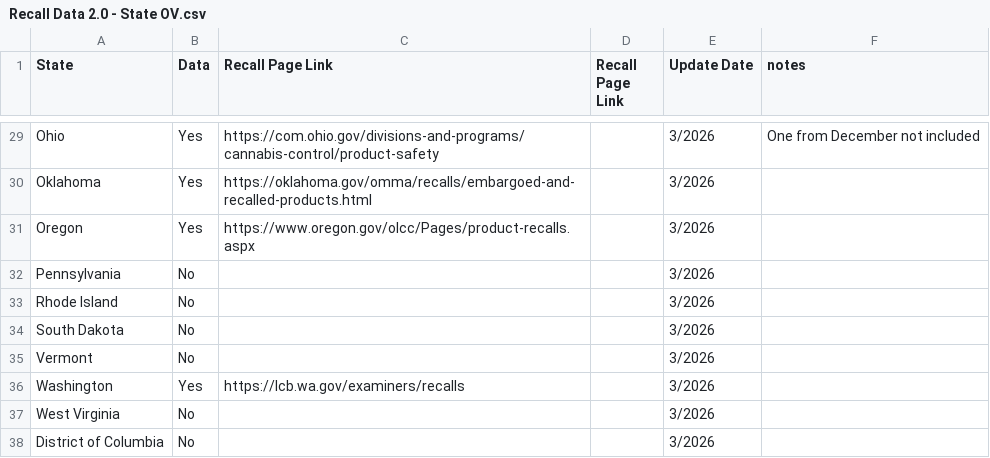
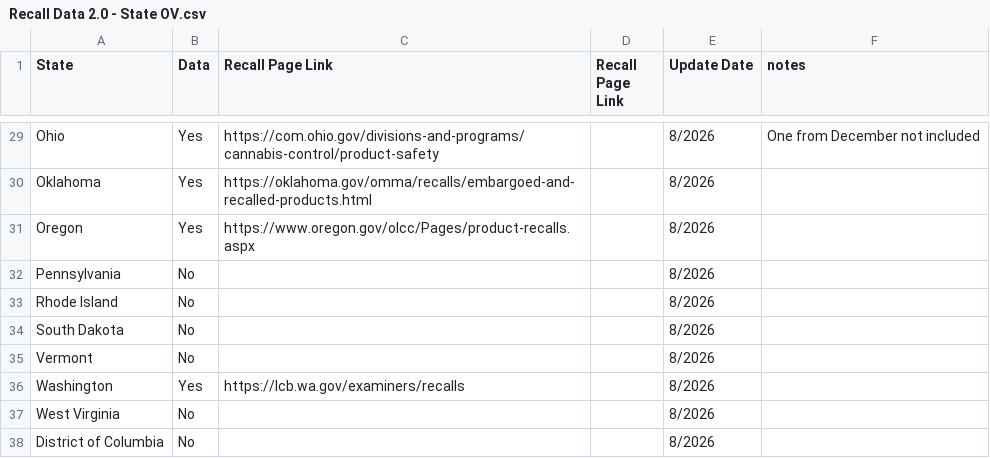
Before and after one commit to somewhatcyclops/US-Cannabis-Recalls, a CSV file: Recall Data 2.0 - State OV.csv, drawn as a sheet; only a part is shown, gaps mark what is left out; the diff covers the shown part only; the diff names each change by its address in the sheet, - before the commit and + after, or states it on an @@ line.

```diff
--- a/Recall Data 2.0 - State OV.csv
+++ b/Recall Data 2.0 - State OV.csv
-E29:E38 (Update Date): 3/2026
+E29:E38 (Update Date): 8/2026
```
Also changed, not shown: 36 edited cells elsewhere in this file.
